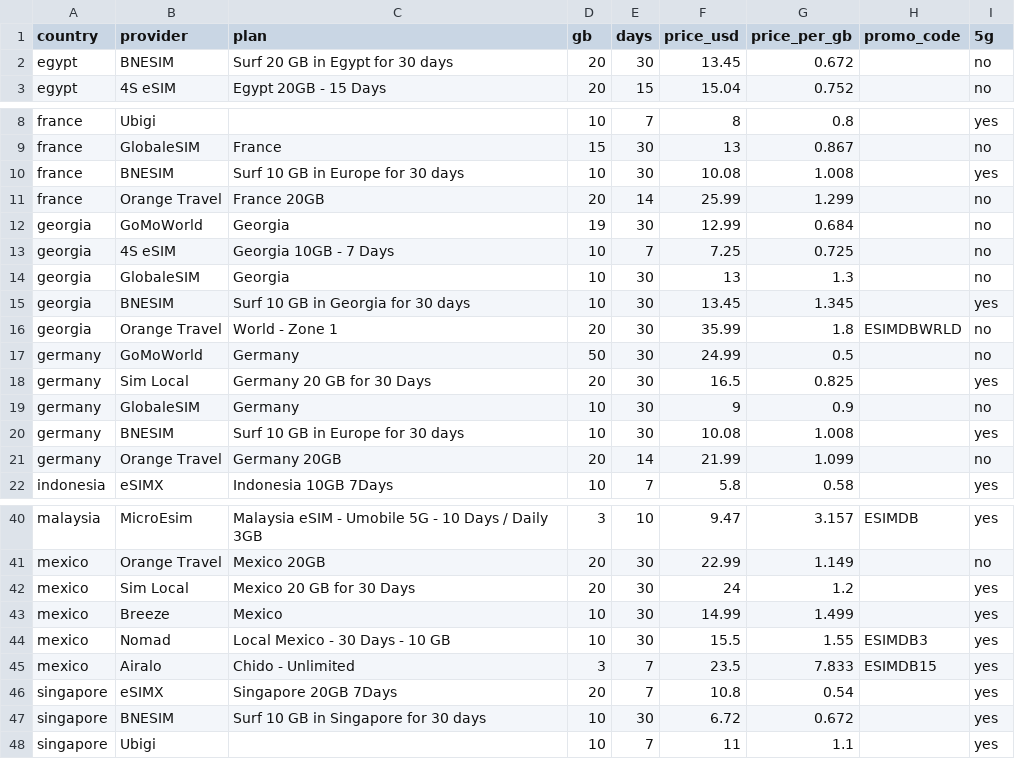
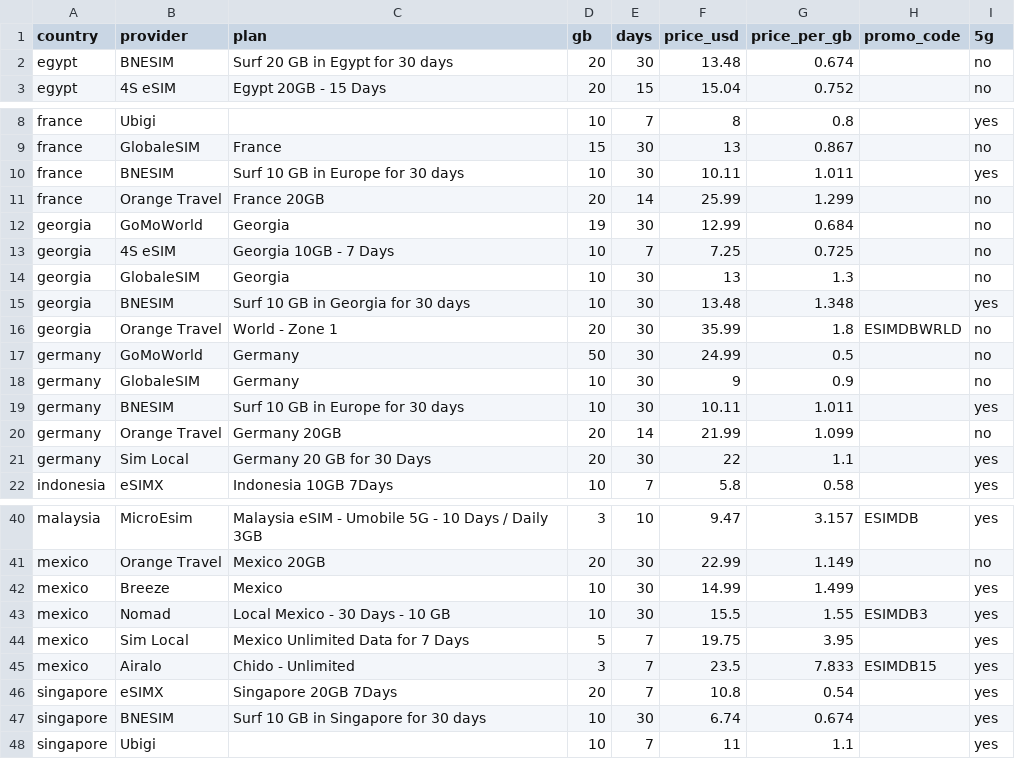
Before and after one commit to s11158/esim, a CSV file: data/esimdb-market.csv, drawn as a sheet; only a part is shown, gaps mark what is left out; the diff covers the shown part only.

```diff
--- a/data/esimdb-market.csv
+++ b/data/esimdb-market.csv
@@ -1,3 +1,3 @@
 country,provider,plan,gb,days,price_usd,price_per_gb,promo_code,5g
-egypt,"BNESIM","Surf 20 GB in Egypt for 30 days",20,30,13.45,0.672,,no
+egypt,"BNESIM","Surf 20 GB in Egypt for 30 days",20,30,13.48,0.674,,no
 egypt,"4S eSIM","Egypt 20GB - 15 Days",20,15,15.04,0.752,,no
@@ -9,3 +9,3 @@ france,"Ubigi","",10,7,8,0.8,,yes
 france,"GlobaleSIM","France",15,30,13,0.867,,no
-france,"BNESIM","Surf 10 GB in Europe for 30 days",10,30,10.08,1.008,,yes
+france,"BNESIM","Surf 10 GB in Europe for 30 days",10,30,10.11,1.011,,yes
 france,"Orange Travel","France 20GB",20,14,25.99,1.299,,no
@@ -14,9 +14,9 @@ georgia,"4S eSIM","Georgia 10GB - 7 Days",10,7,7.25,0.725,,no
 georgia,"GlobaleSIM","Georgia",10,30,13,1.3,,no
-georgia,"BNESIM","Surf 10 GB in Georgia for 30 days",10,30,13.45,1.345,,yes
+georgia,"BNESIM","Surf 10 GB in Georgia for 30 days",10,30,13.48,1.348,,yes
 georgia,"Orange Travel","World - Zone 1",20,30,35.99,1.8,ESIMDBWRLD,no
 germany,"GoMoWorld","Germany",50,30,24.99,0.5,,no
-germany,"Sim Local","Germany 20 GB for 30 Days",20,30,16.5,0.825,,yes
 germany,"GlobaleSIM","Germany",10,30,9,0.9,,no
-germany,"BNESIM","Surf 10 GB in Europe for 30 days",10,30,10.08,1.008,,yes
+germany,"BNESIM","Surf 10 GB in Europe for 30 days",10,30,10.11,1.011,,yes
 germany,"Orange Travel","Germany 20GB",20,14,21.99,1.099,,no
+germany,"Sim Local","Germany 20 GB for 30 Days",20,30,22,1.1,,yes
 indonesia,"eSIMX","Indonesia 10GB 7Days",10,7,5.8,0.58,,yes
@@ -41,8 +41,8 @@ malaysia,"MicroEsim","Malaysia eSIM - Umobile 5G - 10 Days / Daily 3GB",3,10,9.4
 mexico,"Orange Travel","Mexico 20GB",20,30,22.99,1.149,,no
-mexico,"Sim Local","Mexico 20 GB for 30 Days",20,30,24,1.2,,yes
 mexico,"Breeze","Mexico",10,30,14.99,1.499,,yes
 mexico,"Nomad","Local Mexico - 30 Days - 10 GB",10,30,15.5,1.55,ESIMDB3,yes
+mexico,"Sim Local","Mexico Unlimited Data for 7 Days",5,7,19.75,3.95,,yes
 mexico,"Airalo","Chido - Unlimited",3,7,23.5,7.833,ESIMDB15,yes
 singapore,"eSIMX","Singapore 20GB 7Days",20,7,10.8,0.54,,yes
-singapore,"BNESIM","Surf 10 GB in Singapore for 30 days",10,30,6.72,0.672,,yes
+singapore,"BNESIM","Surf 10 GB in Singapore for 30 days",10,30,6.74,0.674,,yes
 singapore,"Ubigi","",10,7,11,1.1,,yes
```
Also changed, not shown: 6 edited cells elsewhere in this file, data/esimdog-benchmark-10gb-30d.csv, data/market-gaps.csv, 3 other files.
